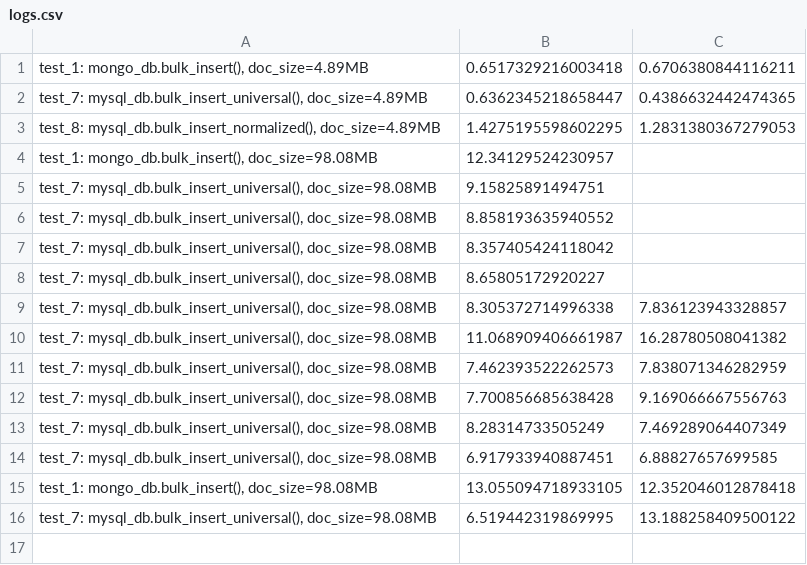
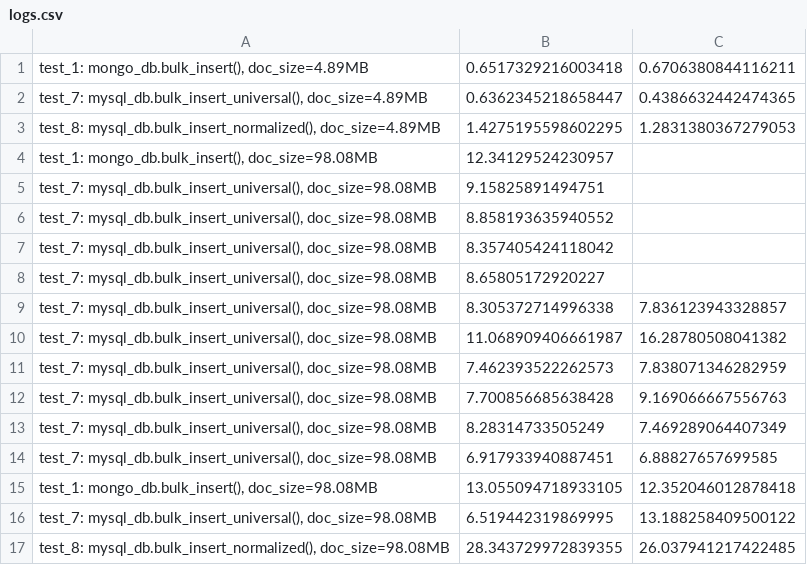
Before and after one commit to adamedelberg/Database-Performance-Driver, a CSV file: logs.csv, drawn as a sheet; the diff names each change by its address in the sheet, - before the commit and + after, or states it on an @@ line.

Commit message:
Small fixes. Beginning of collection insert -

```diff
--- a/logs.csv
+++ b/logs.csv
+row 17: test_8: mysql_db.bulk_insert_normalized(), doc_size=98.08MB | 28.343729972839355 | 26.037941217422485
```
Also changed, not shown: 5 other files.
